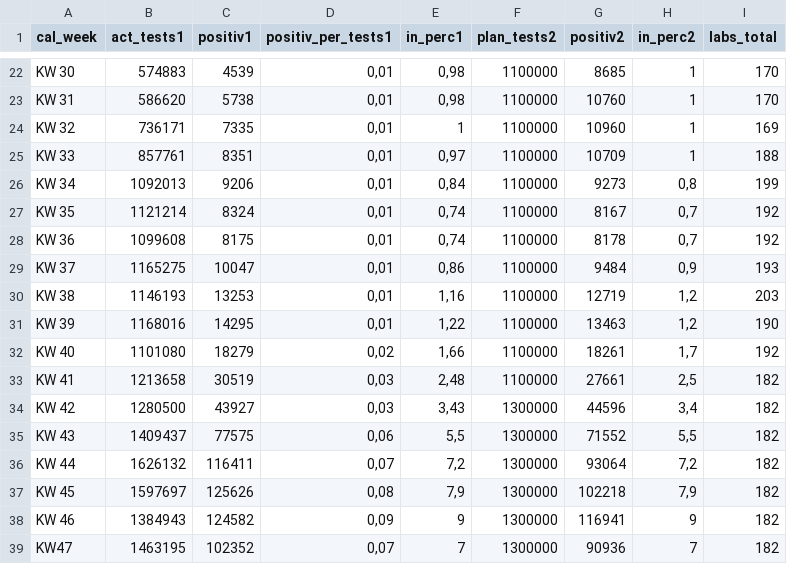
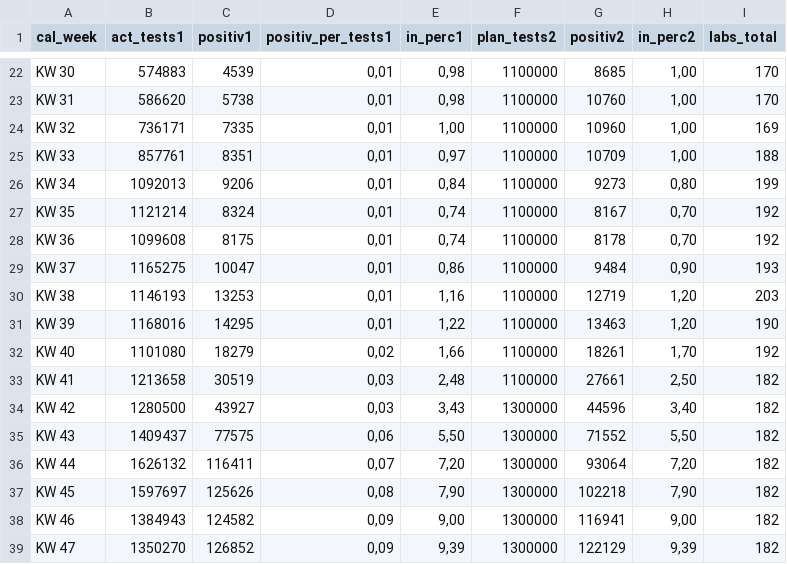
Before and after one commit to futurenowx/Covid19, a CSV file: intensiv_/data/act/covid_germany_all.csv, drawn as a sheet; only a part is shown, gaps mark what is left out; removed rows and columns are numbered as before the commit, all else as after; the diff covers the shown part only; the diff names each change by its address in the sheet, - before the commit and + after, or states it on an @@ line.

```diff
--- a/intensiv_/data/act/covid_germany_all.csv
+++ b/intensiv_/data/act/covid_germany_all.csv
-H22:H25 (in_perc2): 1
+H22:H25 (in_perc2): 1,00
-E24 (in_perc1): 1
+E24 (in_perc1): 1,00
-H26 (in_perc2): 0,8
+H26 (in_perc2): 0,80
-H27:H28 (in_perc2): 0,7
+H27:H28 (in_perc2): 0,70
-H29 (in_perc2): 0,9
+H29 (in_perc2): 0,90
-H30:H31 (in_perc2): 1,2
+H30:H31 (in_perc2): 1,20
-H32 (in_perc2): 1,7
+H32 (in_perc2): 1,70
-H33 (in_perc2): 2,5
+H33 (in_perc2): 2,50
-H34 (in_perc2): 3,4
+H34 (in_perc2): 3,40
-E35 (in_perc1): 5,5
+E35 (in_perc1): 5,50
-H35 (in_perc2): 5,5
+H35 (in_perc2): 5,50
-E36 (in_perc1): 7,2
+E36 (in_perc1): 7,20
-H36 (in_perc2): 7,2
+H36 (in_perc2): 7,20
-E37 (in_perc1): 7,9
+E37 (in_perc1): 7,90
-H37 (in_perc2): 7,9
+H37 (in_perc2): 7,90
-E38 (in_perc1): 9
+E38 (in_perc1): 9,00
-H38 (in_perc2): 9
+H38 (in_perc2): 9,00
-row 39: KW47 | 1463195 | 102352 | 0,07 | 7 | 1300000 | 90936 | 7 | 182
+row 39: KW 47 | 1350270 | 126852 | 0,09 | 9,39 | 1300000 | 122129 | 9,39 | 182
```
Also changed, not shown: 35 edited cells elsewhere in this file, intensiv_/data/act/german_conf_heald_death_data.csv, intensiv_/data/act/german_counties_conf_heald_death.csv, 3 other files.
